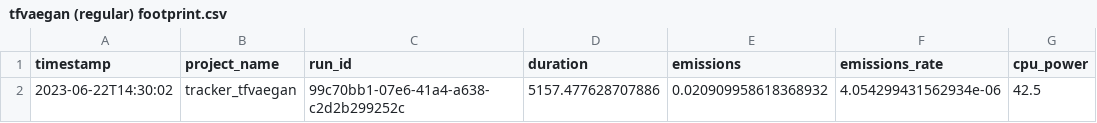
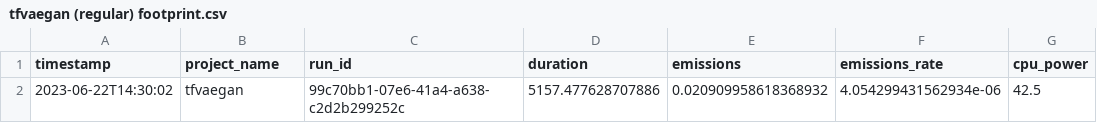
Before and after one commit to luca-rossi/analogy-based-zsl, a CSV file: footprint/tfvaegan (regular) footprint.csv, drawn as a sheet; only a part is shown; the diff names each change by its address in the sheet, - before the commit and + after, or states it on an @@ line.

```diff
--- a/footprint/tfvaegan (regular) footprint.csv
+++ b/footprint/tfvaegan (regular) footprint.csv
-B2 (project_name): tracker_tfvaegan
+B2 (project_name): tfvaegan
```
Also changed, not shown: footprint/clswgan (regular) footprint.csv, footprint/free (regular) footprint.csv, 4 other files.
